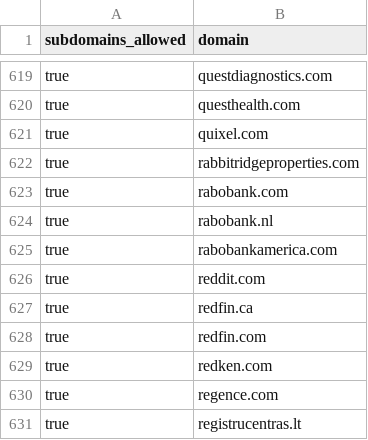
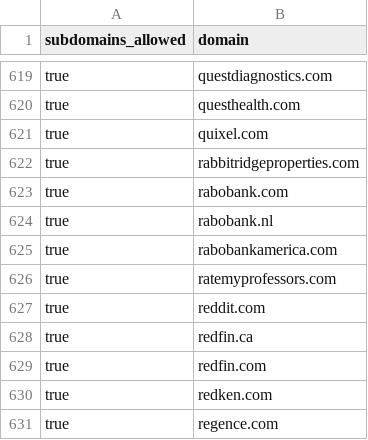
Before and after one commit to WobblyFish/WobblyFish.github.io, a CSV file: my_browser/allow_domain.csv, drawn as a sheet; only a part is shown, gaps mark what is left out; the shorter side is filled out with more unchanged rows.

Commit message:
Update allow_domain.csv

```diff
--- a/my_browser/allow_domain.csv
+++ b/my_browser/allow_domain.csv
@@ -625,2 +625,3 @@
 "true","rabobankamerica.com"
+"true","ratemyprofessors.com"
 "true","reddit.com"
```
